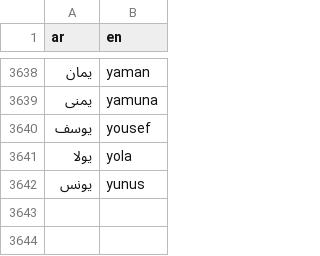
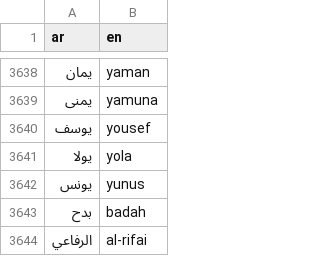
Before and after one commit to TechForPalestine/palestine-datasets, a CSV file: scripts/data/common/killed-in-gaza/data/dict_ar_en.csv, drawn as a sheet; only a part is shown, gaps mark what is left out.

Commit message:
update translation mapping

```diff
--- a/scripts/data/common/killed-in-gaza/data/dict_ar_en.csv
+++ b/scripts/data/common/killed-in-gaza/data/dict_ar_en.csv
@@ -3642 +3642,3 @@ ar,en
 يونس,yunus
+بدح,badah
+الرفاعي,al-rifai
```
